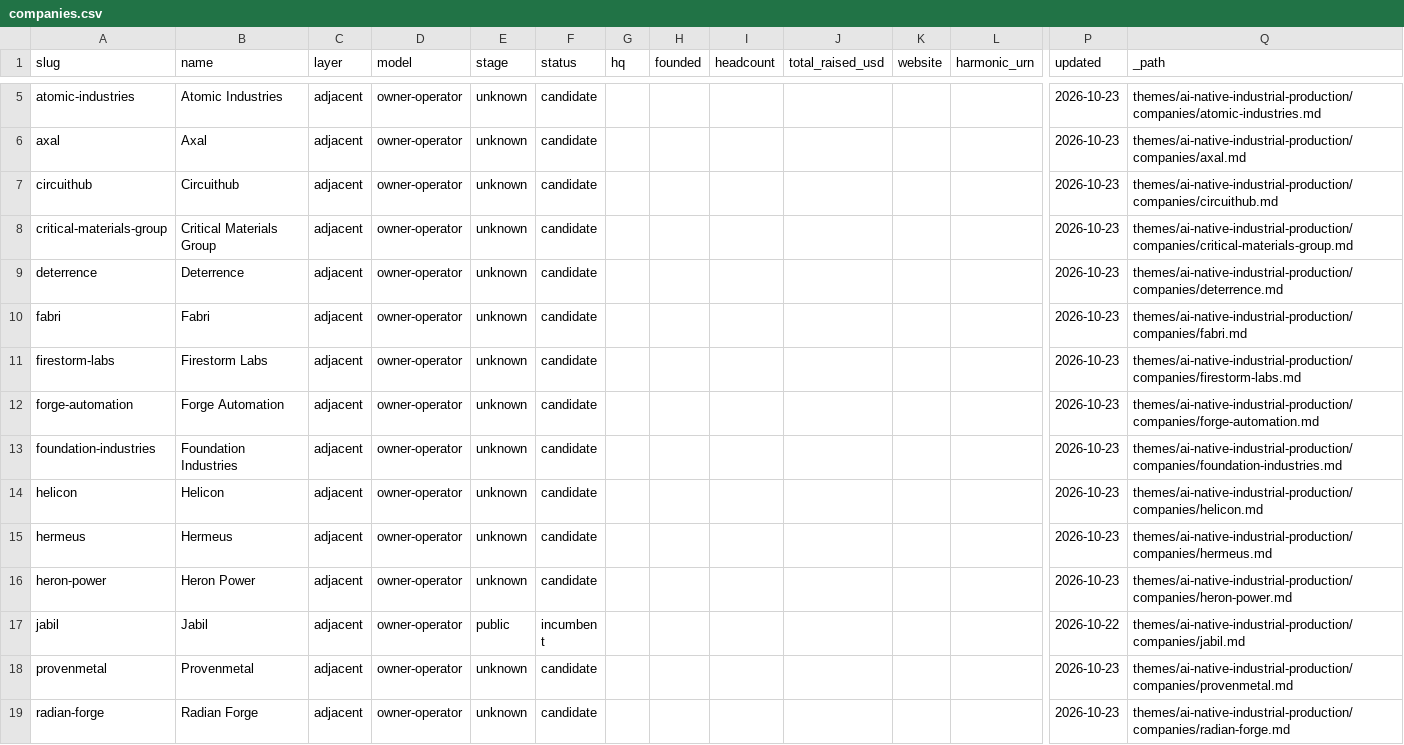
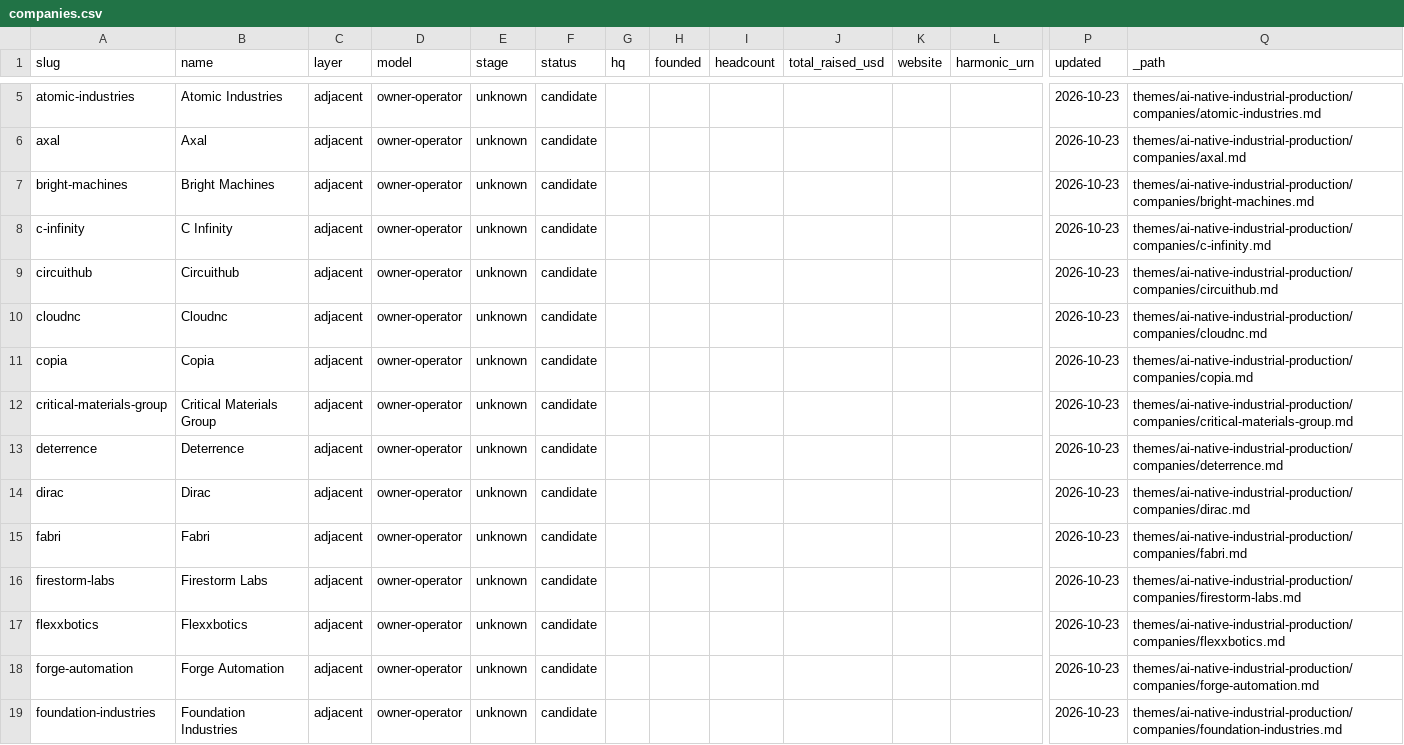
Before and after one commit to lillycordover14/spc-research, a CSV file: themes/ai-native-industrial-production/index/companies.csv, drawn as a sheet; only a part is shown, gaps mark what is left out; the shorter side is filled out with more unchanged rows; rows hold the shown columns only; the diff covers the shown part only; the diff names each change by its address in the sheet, - before the commit and + after, or states it on an @@ line.

Commit message:
anip: cross-sector map owner-operator sweep 2, leads filled, 14 sources

```diff
--- a/themes/ai-native-industrial-production/index/companies.csv
+++ b/themes/ai-native-industrial-production/index/companies.csv
+row 7: bright-machines | Bright Machines | adjacent | owner-operator | unknown | candidate |  |  |  |  |  |  | 2026-10-23 | themes/ai-native-industrial-production/companies/bright-machines.md
+row 8: c-infinity | C Infinity | adjacent | owner-operator | unknown | candidate |  |  |  |  |  |  | 2026-10-23 | themes/ai-native-industrial-production/companies/c-infinity.md
+row 10: cloudnc | Cloudnc | adjacent | owner-operator | unknown | candidate |  |  |  |  |  |  | 2026-10-23 | themes/ai-native-industrial-production/companies/cloudnc.md
+row 11: copia | Copia | adjacent | owner-operator | unknown | candidate |  |  |  |  |  |  | 2026-10-23 | themes/ai-native-industrial-production/companies/copia.md
+row 14: dirac | Dirac | adjacent | owner-operator | unknown | candidate |  |  |  |  |  |  | 2026-10-23 | themes/ai-native-industrial-production/companies/dirac.md
+row 17: flexxbotics | Flexxbotics | adjacent | owner-operator | unknown | candidate |  |  |  |  |  |  | 2026-10-23 | themes/ai-native-industrial-production/companies/flexxbotics.md
```
Also changed, not shown: 14 added rows elsewhere in this file, 6 other files.
